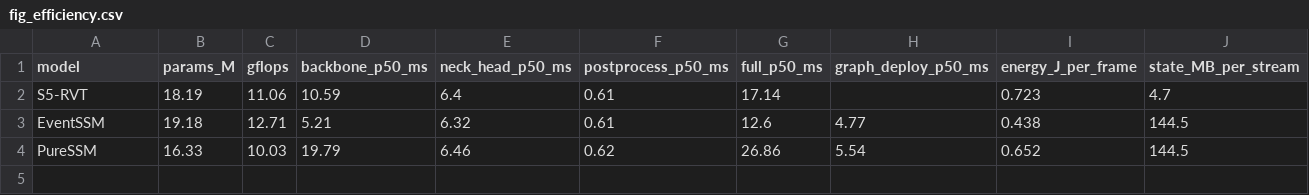
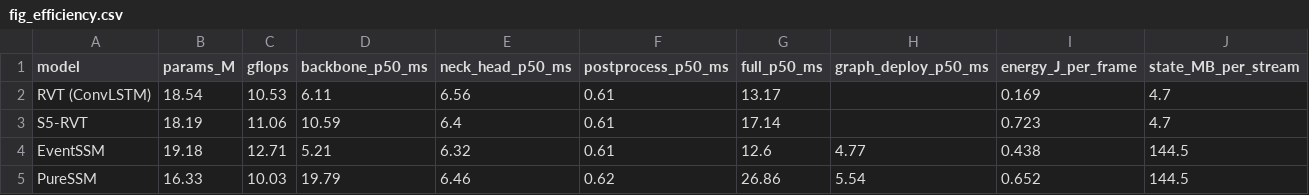
Before and after one commit to Ghost159915/thesis-ssm-event-cameras, a CSV file: results/report_figs/fig_efficiency.csv, drawn as a sheet; the diff names each change by its address in the sheet, - before the commit and + after, or states it on an @@ line.

Commit message:
feat(results): RVT ConvLSTM efficiency measured alongside the three ANN models
One benchmark session with all four detectors reproduces the Stage-16 values of
S5-RVT, EventSSM and PureSSM (latency within 3.2 %, energy within 2.1 %). The
ConvLSTM runs at 13.17 ms and 0.169 J per frame with a 4.7 MB state, so
EventSSM's efficiency lead is over S5-RVT only.

The run counted ConvLSTM FLOPs with fvcore while every SSM model uses the
profiler; it is recounted with the profiler on the CPU (10.528 G, S5-RVT
calibration exact) and the harness now skips fvcore for it. The efficiency
table, figure, requirements row and efficiency prose are updated.

```diff
--- a/results/report_figs/fig_efficiency.csv
+++ b/results/report_figs/fig_efficiency.csv
+row 2: RVT (ConvLSTM) | 18.54 | 10.53 | 6.11 | 6.56 | 0.61 | 13.17 |  | 0.169 | 4.7
```
Also changed, not shown: 21 other files.
